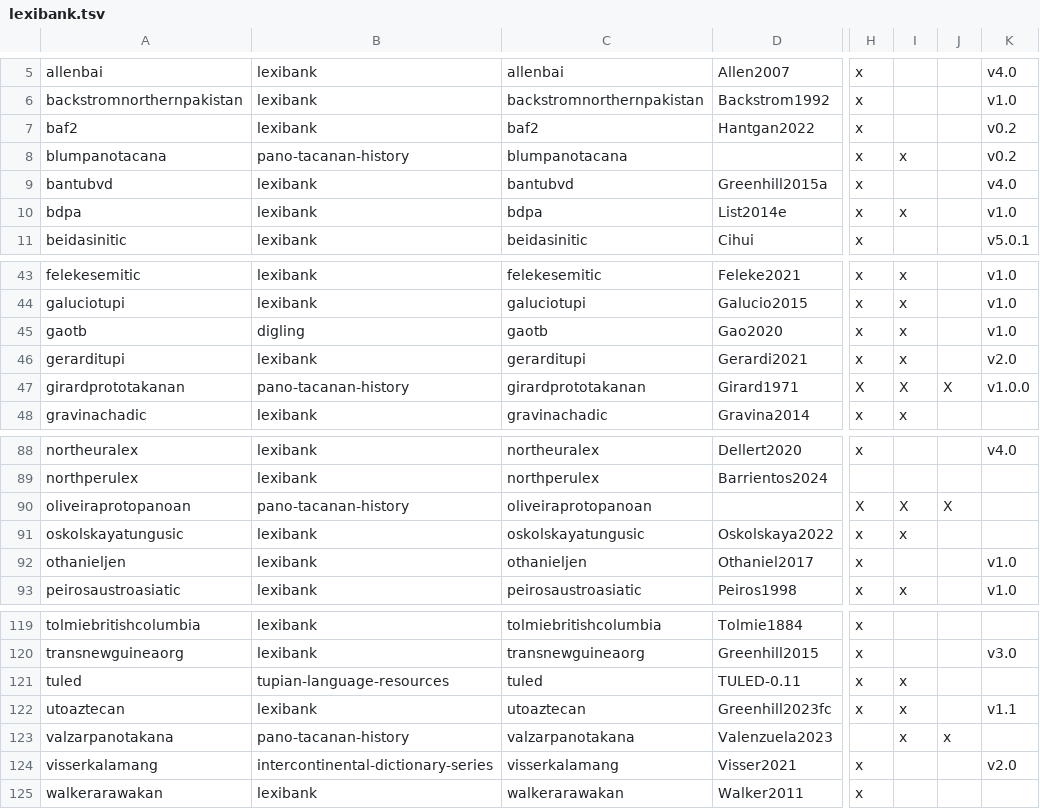
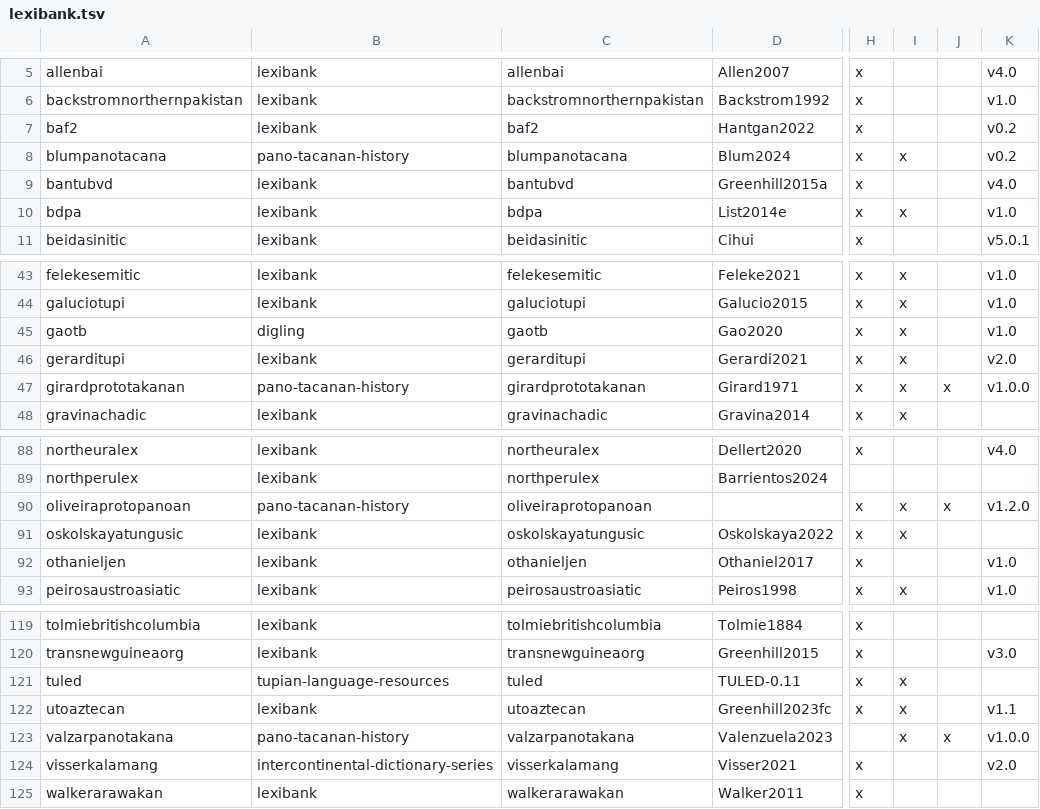
Before and after one commit to lexibank/lexibank-analysed, a TSV file: etc/lexibank.tsv, drawn as a sheet; only a part is shown, gaps mark what is left out; the diff names each change by its address in the sheet, - before the commit and + after, or states it on an @@ line.

Commit message:
update datasets

```diff
--- a/etc/lexibank.tsv
+++ b/etc/lexibank.tsv
-D8: (empty)
+D8: Blum2024
-H47: X
+H47: x
-I47: X
+I47: x
-J47: X
+J47: x
-H90: X
+H90: x
-I90: X
+I90: x
-J90: X
+J90: x
-K90: (empty)
+K90: v1.2.0
-K123: (empty)
+K123: v1.0.0
```
Also changed, not shown: 1 other file.
